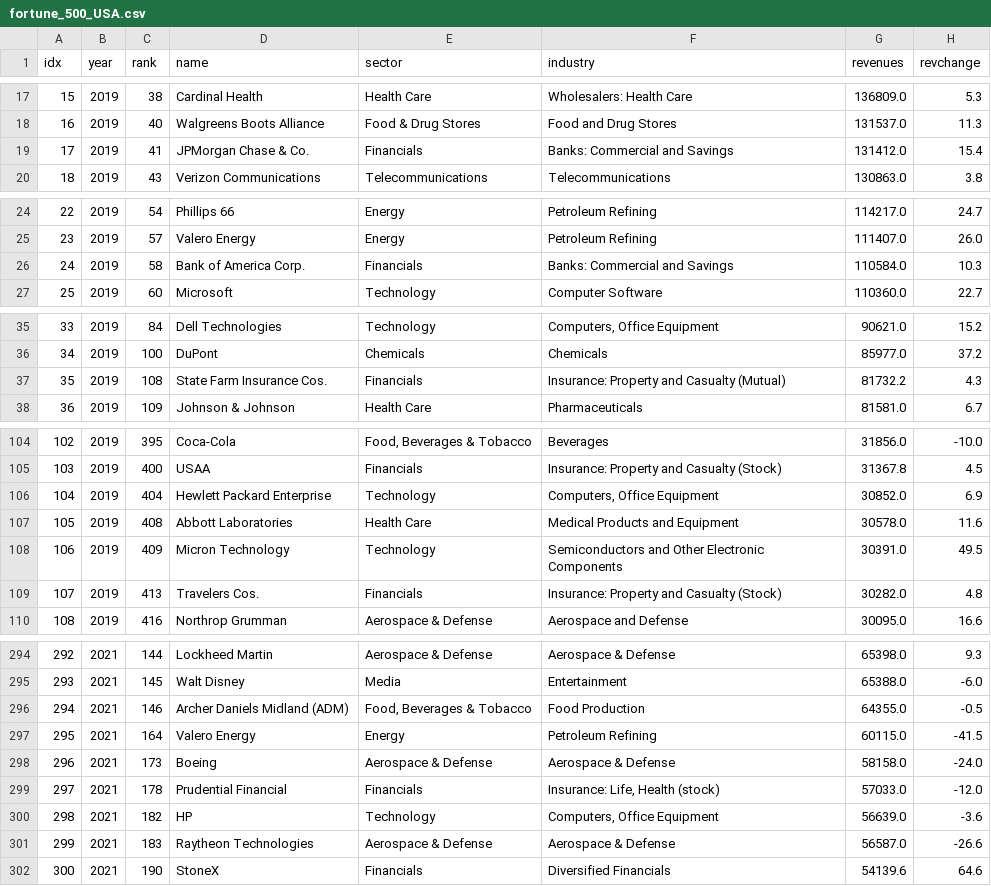
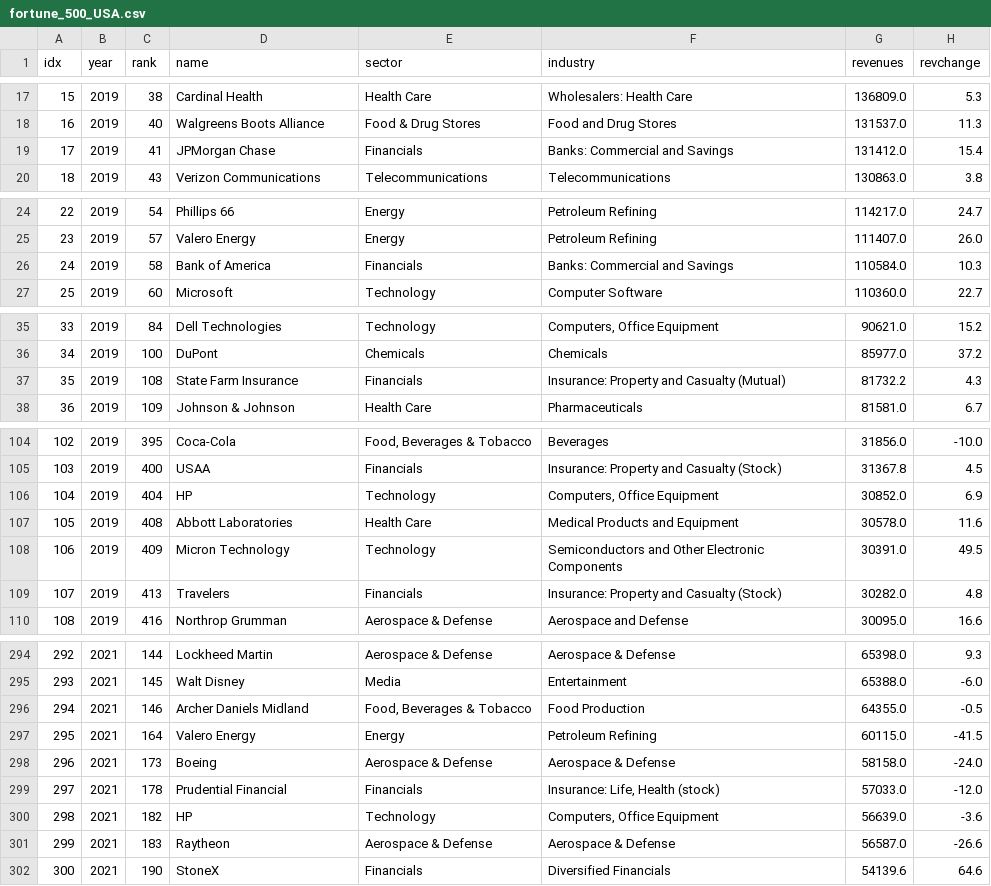
Before and after one commit to joeechua/FIT3179_A2, a CSV file: fortune_500_USA.csv, drawn as a sheet; only a part is shown, gaps mark what is left out; the diff covers the shown part only; the diff names each change by its address in the sheet, - before the commit and + after, or states it on an @@ line.

Commit message:
cleaned name data

```diff
--- a/fortune_500_USA.csv
+++ b/fortune_500_USA.csv
-D19 (name): JPMorgan Chase & Co.
+D19 (name): JPMorgan Chase
-D26 (name): Bank of America Corp.
+D26 (name): Bank of America
-D37 (name): State Farm Insurance Cos.
+D37 (name): State Farm Insurance
-D106 (name): Hewlett Packard Enterprise
+D106 (name): HP
-D109 (name): Travelers Cos.
+D109 (name): Travelers
-D296 (name): Archer Daniels Midland (ADM)
+D296 (name): Archer Daniels Midland
-D301 (name): Raytheon Technologies
+D301 (name): Raytheon
```
Also changed, not shown: 7 edited cells elsewhere in this file.
